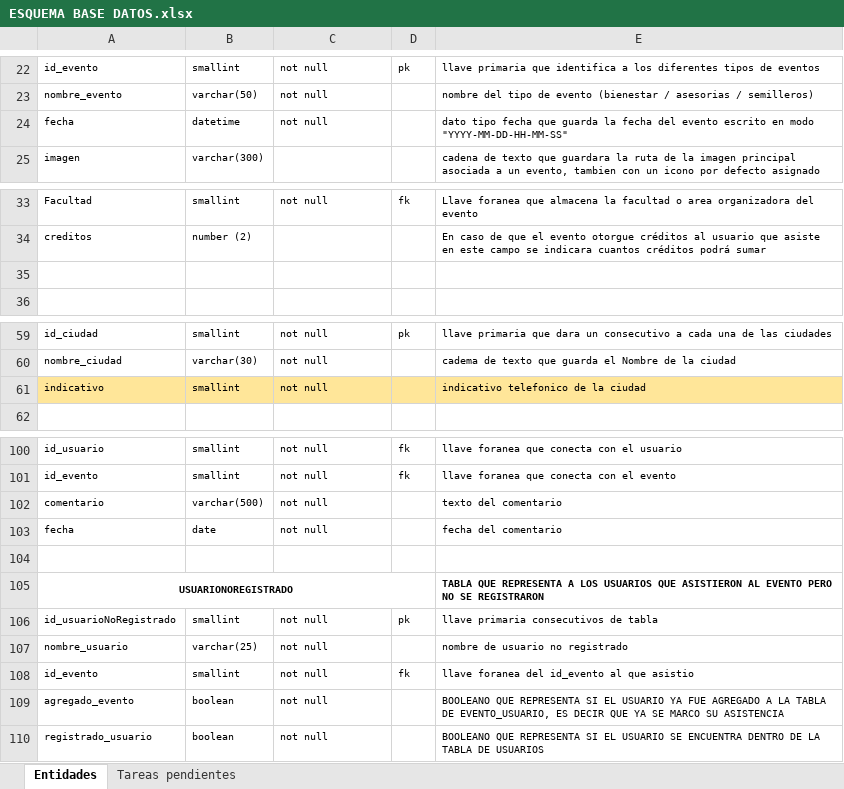
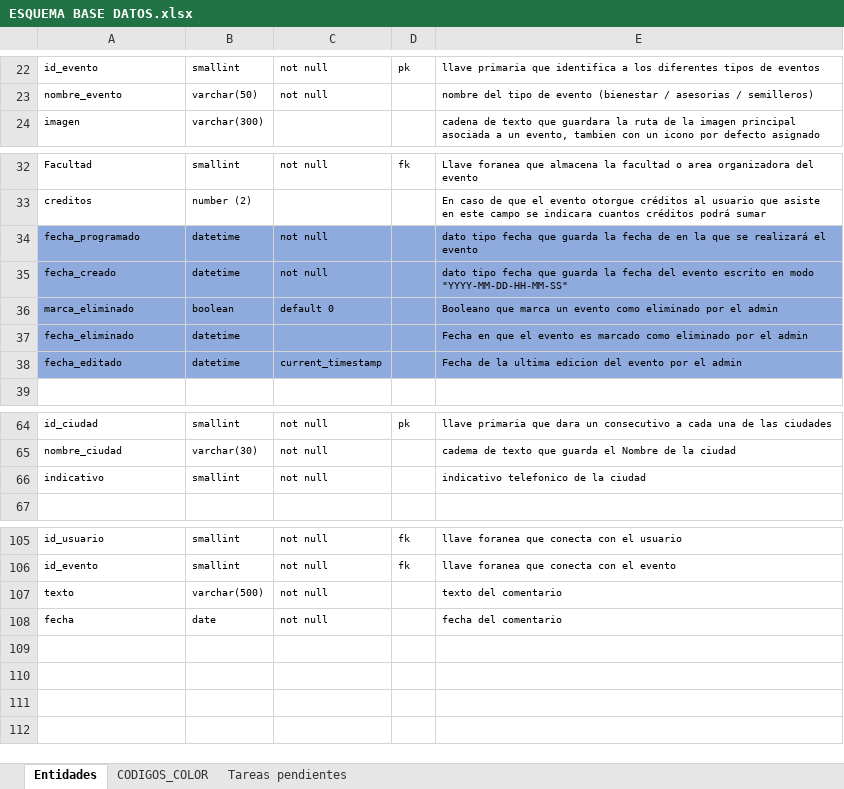
Before and after one commit to santagorha/sa, an Excel workbook: Db/ESQUEMA BASE DATOS.xlsx, sheet Entidades, drawn as a sheet; only a part is shown, gaps mark what is left out; values as stored, in another font and other column widths than the file's, no borders; removed rows and columns are numbered as before the commit, all else as after; the diff covers the shown part only; the diff names each change by its address in the sheet, - before the commit and + after, or states it on an @@ line.

Commit message:
Actualizacion de tablas de la BD
Se actualiza tablas de EVENTO y EVENTO_USUARIO para poder manejar los
eliminados sin perder registros

 On branch degualteros

 Changes to be committed:
	modified:   Db/BD v2.5.sql
	modified:   Db/ESQUEMA BASE DATOS.xlsx
	modified:   Db/PoblarBDv2.5.sql

```diff
--- a/Db/ESQUEMA BASE DATOS.xlsx (sheet Entidades)
+++ b/Db/ESQUEMA BASE DATOS.xlsx (sheet Entidades)
+sheet tab: CODIGOS_COLOR
-row 24: fecha | datetime | not null |  | dato tipo fecha que guarda la fecha del evento escrito en modo "YYYY-MM-DD-HH-MM-SS"
-row 34: (empty)
+row 34: fecha_programado | datetime | not null |  | dato tipo fecha que guarda la fecha de en la que se realizará el evento
-A34:E34 fill: none
+A34:E34 fill: #8FAADC
+row 35: fecha_creado | datetime | not null |  | dato tipo fecha que guarda la fecha del evento escrito en modo "YYYY-MM-DD-HH-MM-SS"
+row 36: marca_eliminado | boolean | default 0 |  | Booleano que marca un evento como eliminado por el admin
+row 37: fecha_eliminado | datetime |  |  | Fecha en que el evento es marcado como eliminado por el admin
+row 38: fecha_editado | datetime | current_timestamp |  | Fecha de la ultima edicion del evento por el admin
-A66:E66 fill: #FFE699
+A66:E66 fill: none
-A107: comentario
+A107: texto
-row 104: (empty)
-row 105: USUARIONOREGISTRADO |  |  |  | TABLA QUE REPRESENTA A LOS USUARIOS QUE ASISTIERON AL EVENTO PERO NO SE REGISTRARON
-row 106: id_usuarioNoRegistrado | smallint | not null | pk | llave primaria consecutivos de tabla
-row 107: nombre_usuario | varchar(25) | not null |  | nombre de usuario no registrado
-row 108: id_evento | smallint | not null | fk | llave foranea del id_evento al que asistio
-row 109: agregado_evento | boolean | not null |  | BOOLEANO QUE REPRESENTA SI EL USUARIO YA FUE AGREGADO A LA TABLA DE EVENTO_USUARIO, ES DECIR QUE YA SE MARCO SU ASISTENCIA
-row 110: registrado_usuario | boolean | not null |  | BOOLEANO QUE REPRESENTA SI EL USUARIO SE ENCUENTRA DENTRO DE LA TABLA DE USUARIOS
```
Also changed, not shown: 2 added rows and cell formats elsewhere in this sheet, formulas that keep their value, 2 other files.
